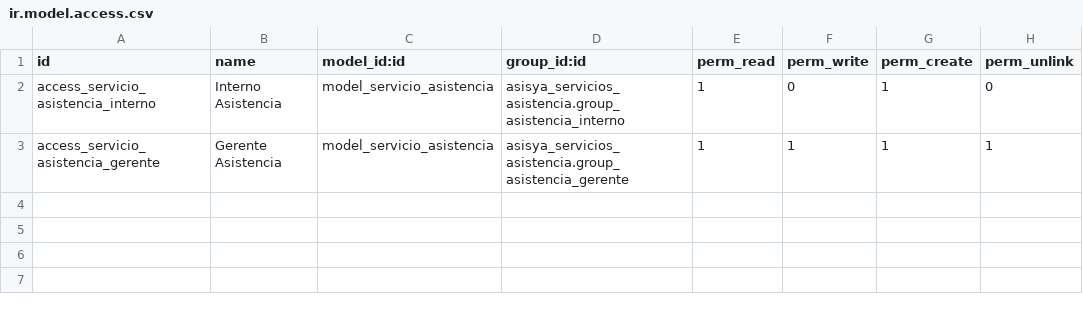
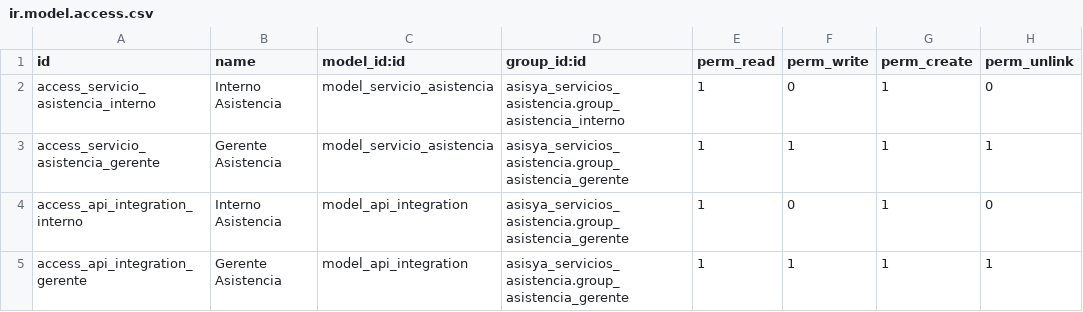
Before and after one commit to jeseril/asisya_servicios_asistencia, a CSV file: asisya_servicios_asistencia/security/ir.model.access.csv, drawn as a sheet; the diff names each change by its address in the sheet, - before the commit and + after, or states it on an @@ line.

Commit message:
[FEAT] Add model api.integration, def action_consultar_api, perms from asisya_servicios_asistencia

```diff
--- a/asisya_servicios_asistencia/security/ir.model.access.csv
+++ b/asisya_servicios_asistencia/security/ir.model.access.csv
+row 4: access_api_integration_interno | Interno Asistencia | model_api_integration | asisya_servicios_asistencia.group_asistencia_gerente | 1 | 0 | 1 | 0
+row 5: access_api_integration_gerente | Gerente Asistencia | model_api_integration | asisya_servicios_asistencia.group_asistencia_gerente | 1 | 1 | 1 | 1
```
Also changed, not shown: 3 other files.
